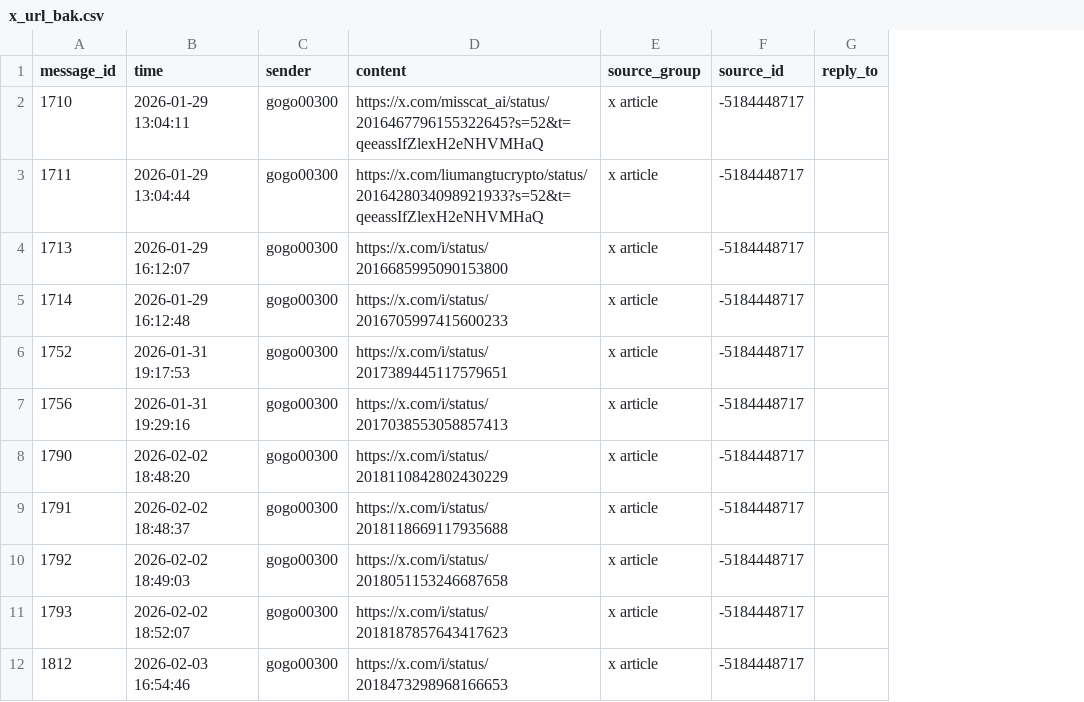
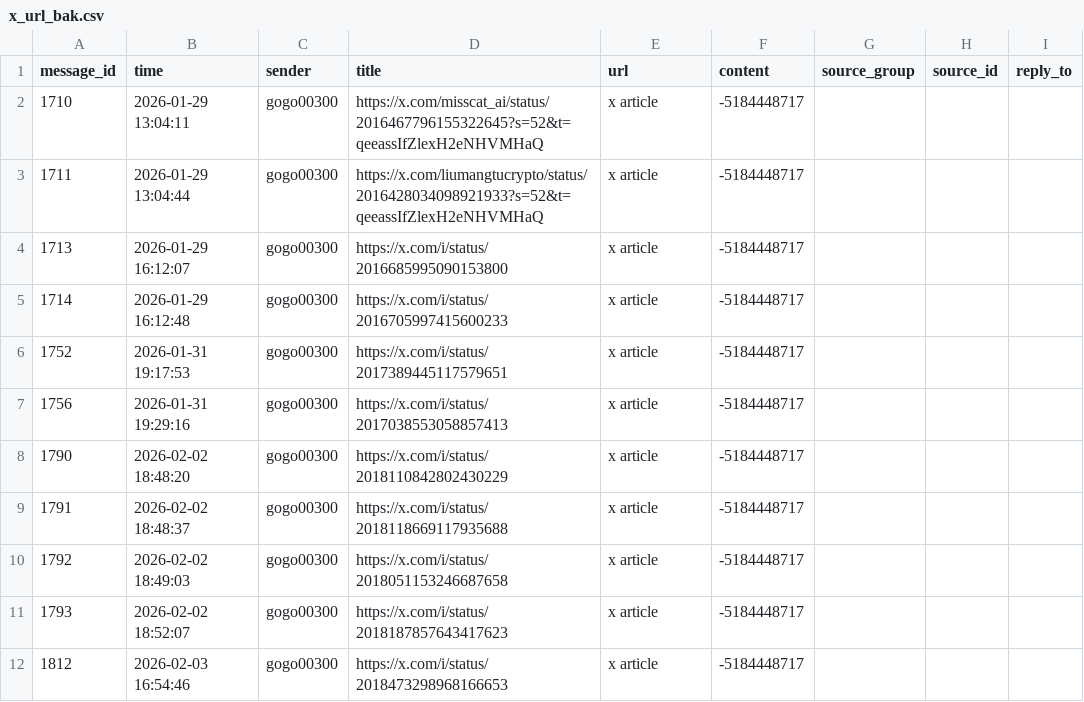
Before and after one commit to gzxmren/telegram_msg_export, a CSV file: data/x/x_url_bak.csv, drawn as a sheet; only a part is shown; the diff names each change by its address in the sheet, - before the commit and + after, or states it on an @@ line.

```diff
--- a/data/x/x_url_bak.csv
+++ b/data/x/x_url_bak.csv
+column G (source_group), empty
+column H (source_id), empty
-D1: content
+D1: title
-E1: source_group
+E1: url
-F1: source_id
+F1: content
```
Also changed, not shown: data/wechat/wechat_url.csv, data/x/x_url.csv, 28 other files.
